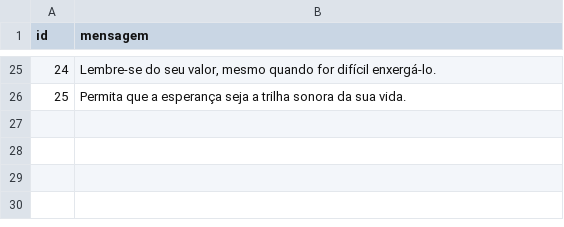
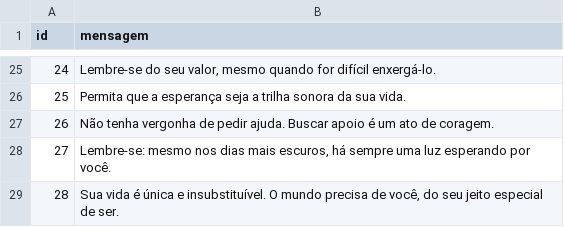
Before and after one commit to FernandaNascimento94/setembro_amarelo, a CSV file: api/bancodemensagens.csv, drawn as a sheet; only a part is shown, gaps mark what is left out.

Commit message:
Update bancodemensagens.csv

```diff
--- a/api/bancodemensagens.csv
+++ b/api/bancodemensagens.csv
@@ -26 +26,4 @@ id,mensagem
 25,"Permita que a esperança seja a trilha sonora da sua vida."
+26,"Não tenha vergonha de pedir ajuda. Buscar apoio é um ato de coragem."
+27,"Lembre-se: mesmo nos dias mais escuros, há sempre uma luz esperando por você."
+28,"Sua vida é única e insubstituível. O mundo precisa de você, do seu jeito especial de ser."
```
